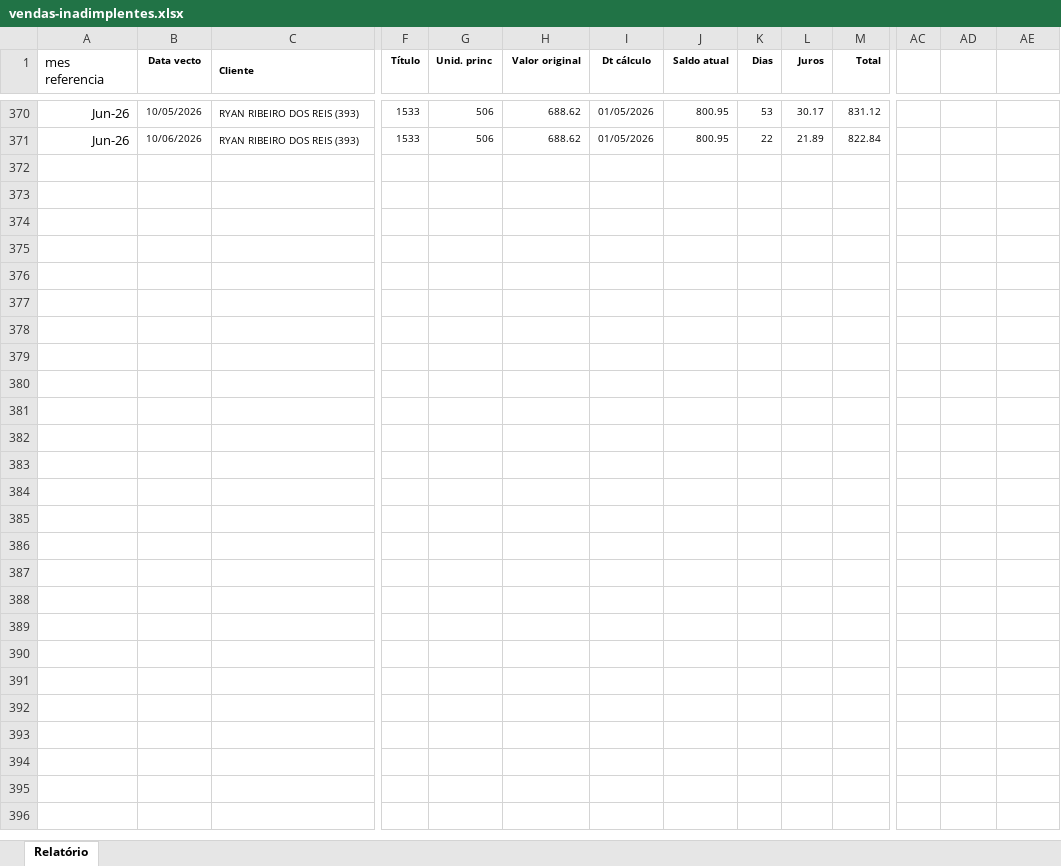
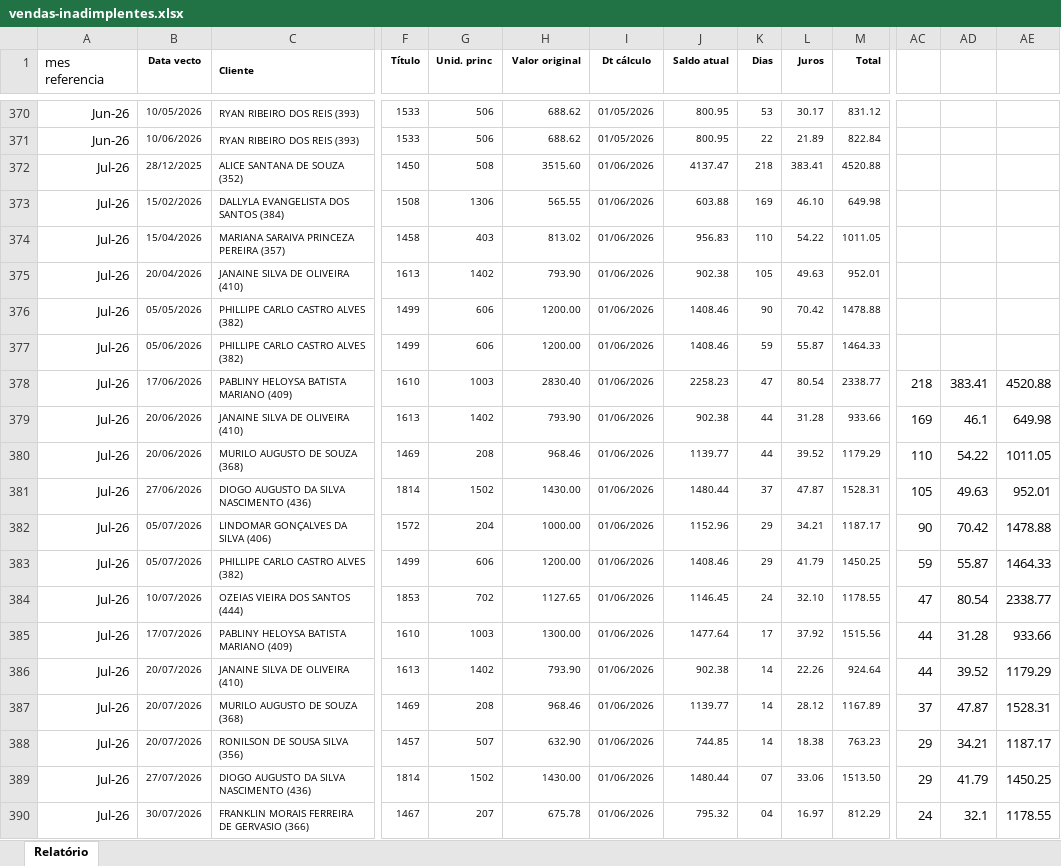
Before and after one commit to rsslan/upburiti, an Excel workbook: data/vendas-inadimplentes.xlsx, sheet Relatório, drawn as a sheet; only a part is shown, gaps mark what is left out; values as stored, in another font and other column widths than the file's, no borders; rows hold the shown columns only; the diff covers the shown part only; the diff names each change by its address in the sheet, - before the commit and + after, or states it on an @@ line.

```diff
--- a/data/vendas-inadimplentes.xlsx (sheet Relatório)
+++ b/data/vendas-inadimplentes.xlsx (sheet Relatório)
+row 372: Jul-26 | 28/12/2025 | ALICE SANTANA DE SOUZA (352) | 1450 | 508 | 3515.60 | 01/06/2026 | 4137.47 | 218 | 383.41 | 4520.88
+row 373: Jul-26 | 15/02/2026 | DALLYLA EVANGELISTA DOS SANTOS (384) | 1508 | 1306 | 565.55 | 01/06/2026 | 603.88 | 169 | 46.10 | 649.98
+row 374: Jul-26 | 15/04/2026 | MARIANA SARAIVA PRINCEZA PEREIRA (357) | 1458 | 403 | 813.02 | 01/06/2026 | 956.83 | 110 | 54.22 | 1011.05
+row 375: Jul-26 | 20/04/2026 | JANAINE SILVA DE OLIVEIRA (410) | 1613 | 1402 | 793.90 | 01/06/2026 | 902.38 | 105 | 49.63 | 952.01
+row 376: Jul-26 | 05/05/2026 | PHILLIPE CARLO CASTRO ALVES (382) | 1499 | 606 | 1200.00 | 01/06/2026 | 1408.46 | 90 | 70.42 | 1478.88
+row 377: Jul-26 | 05/06/2026 | PHILLIPE CARLO CASTRO ALVES (382) | 1499 | 606 | 1200.00 | 01/06/2026 | 1408.46 | 59 | 55.87 | 1464.33
+row 378: Jul-26 | 17/06/2026 | PABLINY HELOYSA BATISTA MARIANO (409) | 1610 | 1003 | 2830.40 | 01/06/2026 | 2258.23 | 47 | 80.54 | 2338.77 | 218 | 383.41 | 4520.88
+row 379: Jul-26 | 20/06/2026 | JANAINE SILVA DE OLIVEIRA (410) | 1613 | 1402 | 793.90 | 01/06/2026 | 902.38 | 44 | 31.28 | 933.66 | 169 | 46.1 | 649.98
+row 380: Jul-26 | 20/06/2026 | MURILO AUGUSTO DE SOUZA (368) | 1469 | 208 | 968.46 | 01/06/2026 | 1139.77 | 44 | 39.52 | 1179.29 | 110 | 54.22 | 1011.05
+row 381: Jul-26 | 27/06/2026 | DIOGO AUGUSTO DA SILVA NASCIMENTO (436) | 1814 | 1502 | 1430.00 | 01/06/2026 | 1480.44 | 37 | 47.87 | 1528.31 | 105 | 49.63 | 952.01
+row 382: Jul-26 | 05/07/2026 | LINDOMAR GONÇALVES DA SILVA (406) | 1572 | 204 | 1000.00 | 01/06/2026 | 1152.96 | 29 | 34.21 | 1187.17 | 90 | 70.42 | 1478.88
+row 383: Jul-26 | 05/07/2026 | PHILLIPE CARLO CASTRO ALVES (382) | 1499 | 606 | 1200.00 | 01/06/2026 | 1408.46 | 29 | 41.79 | 1450.25 | 59 | 55.87 | 1464.33
+row 384: Jul-26 | 10/07/2026 | OZEIAS VIEIRA DOS SANTOS (444) | 1853 | 702 | 1127.65 | 01/06/2026 | 1146.45 | 24 | 32.10 | 1178.55 | 47 | 80.54 | 2338.77
+row 385: Jul-26 | 17/07/2026 | PABLINY HELOYSA BATISTA MARIANO (409) | 1610 | 1003 | 1300.00 | 01/06/2026 | 1477.64 | 17 | 37.92 | 1515.56 | 44 | 31.28 | 933.66
+row 386: Jul-26 | 20/07/2026 | JANAINE SILVA DE OLIVEIRA (410) | 1613 | 1402 | 793.90 | 01/06/2026 | 902.38 | 14 | 22.26 | 924.64 | 44 | 39.52 | 1179.29
+row 387: Jul-26 | 20/07/2026 | MURILO AUGUSTO DE SOUZA (368) | 1469 | 208 | 968.46 | 01/06/2026 | 1139.77 | 14 | 28.12 | 1167.89 | 37 | 47.87 | 1528.31
+row 388: Jul-26 | 20/07/2026 | RONILSON DE SOUSA SILVA (356) | 1457 | 507 | 632.90 | 01/06/2026 | 744.85 | 14 | 18.38 | 763.23 | 29 | 34.21 | 1187.17
+row 389: Jul-26 | 27/07/2026 | DIOGO AUGUSTO DA SILVA NASCIMENTO (436) | 1814 | 1502 | 1430.00 | 01/06/2026 | 1480.44 | 07 | 33.06 | 1513.50 | 29 | 41.79 | 1450.25
+row 390: Jul-26 | 30/07/2026 | FRANKLIN MORAIS FERREIRA DE GERVASIO (366) | 1467 | 207 | 675.78 | 01/06/2026 | 795.32 | 04 | 16.97 | 812.29 | 24 | 32.1 | 1178.55
```
Also changed, not shown: 9 added rows elsewhere in this sheet, data/evolucao.xlsx, data/financeiro.xlsx, 3 other files.
